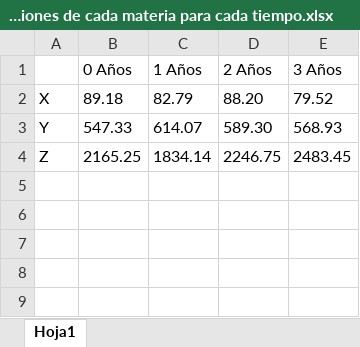
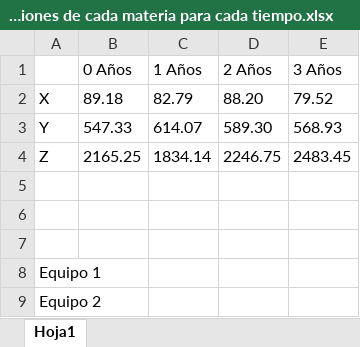
Before and after one commit to JsebastianUVPRQ/classical_trajectory, an Excel workbook: ptdataknow/entrenamiento_local/proyecciones de cada materia para cada tiempo.xlsx, sheet Hoja1, drawn as a sheet; values as stored, in another font and other column widths than the file's, no borders; the diff names each change by its address in the sheet, - before the commit and + after, or states it on an @@ line.

```diff
--- a/ptdataknow/entrenamiento_local/proyecciones de cada materia para cada tiempo.xlsx (sheet Hoja1)
+++ b/ptdataknow/entrenamiento_local/proyecciones de cada materia para cada tiempo.xlsx (sheet Hoja1)
+row 5: (empty)
+row 6: (empty)
+row 7: (empty)
+row 8: Equipo 1
+row 9: Equipo 2
```
